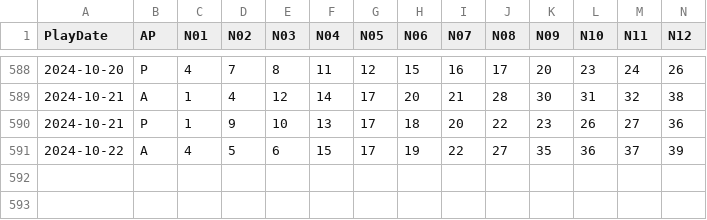
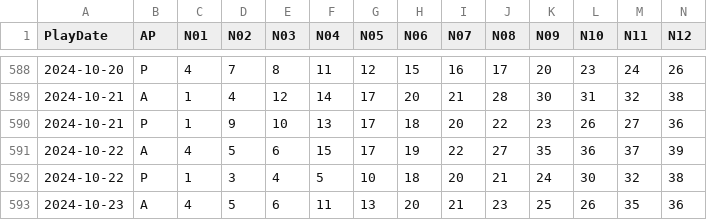
Before and after one commit to Snowdenstyll/Lottery, a CSV file: server/data/Keno/formatted/2024.csv, drawn as a sheet; only a part is shown, gaps mark what is left out; rows hold the shown columns only; the diff names each change by its address in the sheet, - before the commit and + after, or states it on an @@ line.

```diff
--- a/server/data/Keno/formatted/2024.csv
+++ b/server/data/Keno/formatted/2024.csv
+row 592: 2024-10-22 | P | 1 | 3 | 4 | 5 | 10 | 18 | 20 | 21 | 24 | 30 | 32 | 38
+row 593: 2024-10-23 | A | 4 | 5 | 6 | 11 | 13 | 20 | 21 | 23 | 25 | 26 | 35 | 36
```
Also changed, not shown: server/data/Keno/scraping/extracted_numbers_evening_2024.csv, server/data/Keno/scraping/extracted_numbers_midday_2024.csv, 6 other files.
